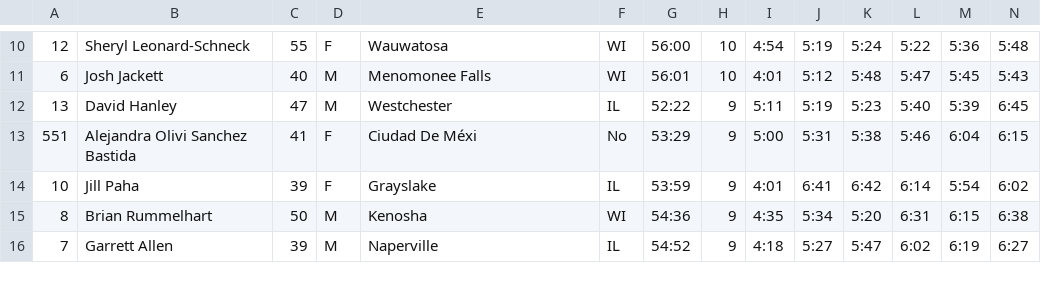
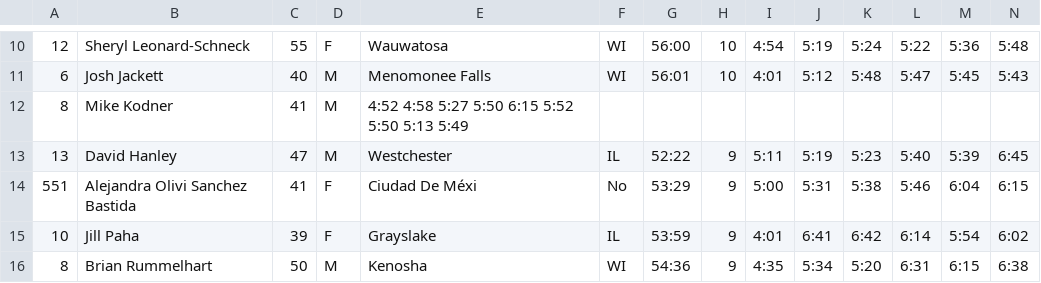
Before and after one commit to davidhanley/RaceScoring, a CSV file: data/2020-oakbrook-ph.csv, drawn as a sheet; only a part is shown, gaps mark what is left out; the shorter side is filled out with more unchanged rows; rows hold the shown columns only; the diff names each change by its address in the sheet, - before the commit and + after, or states it on an @@ line.

Commit message:
fixed mike koder

```diff
--- a/data/2020-oakbrook-ph.csv
+++ b/data/2020-oakbrook-ph.csv
+row 12: 8 | Mike Kodner | 41 | M | 4:52 4:58 5:27 5:50 6:15 5:52 5:50 5:13 5:49
```
